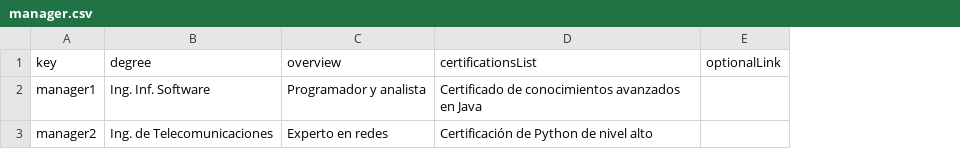
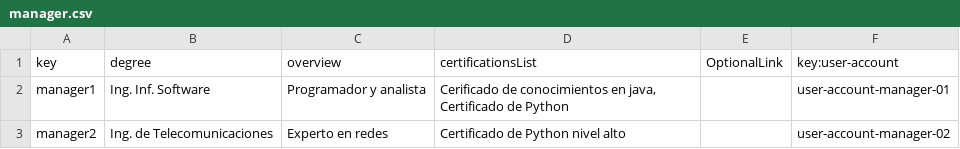
Before and after one commit to pabalcber/C3.039-Acme-SF, a CSV file: src/main/webapp/WEB-INF/resources/sample-data/manager.csv, drawn as a sheet; removed rows and columns are numbered as before the commit, all else as after; the diff names each change by its address in the sheet, - before the commit and + after, or states it on an @@ line.

```diff
--- a/src/main/webapp/WEB-INF/resources/sample-data/manager.csv
+++ b/src/main/webapp/WEB-INF/resources/sample-data/manager.csv
-column E (optionalLink), empty
+column E (OptionalLink), empty
+column F (key:user-account), rows 2-3: user-account-manager-01 | user-account-manager-02
-D2 (certificationsList): Certificado de conocimientos avanzados en Java
+D2 (certificationsList): Cerificado de conocimientos en java, Certificado de Python
-D3 (certificationsList): Certificación de Python de nivel alto
+D3 (certificationsList): Certificado de Python nivel alto
```
Also changed, not shown: src/main/webapp/WEB-INF/resources/sample-data/project.csv, src/main/webapp/WEB-INF/resources/sample-data/user-story.csv, 4 other files.
